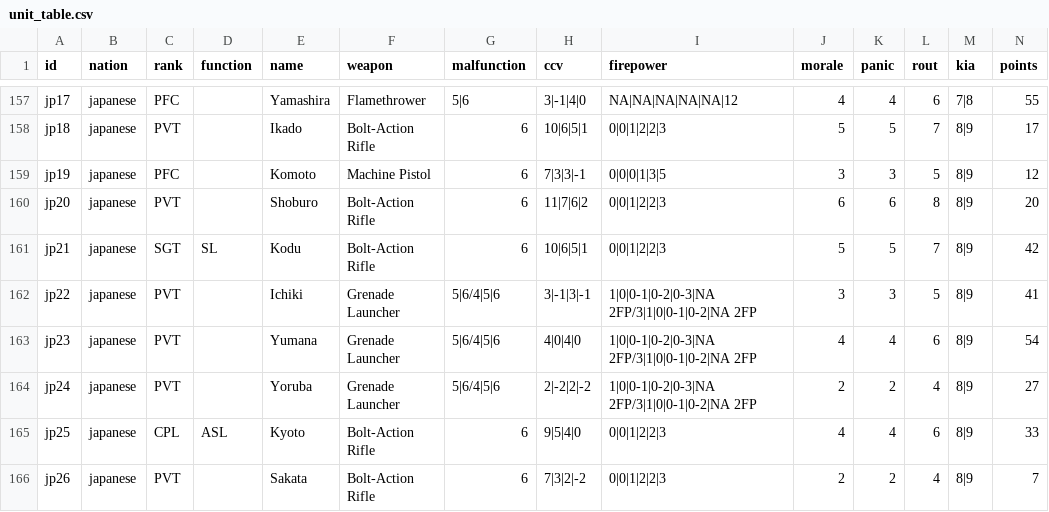
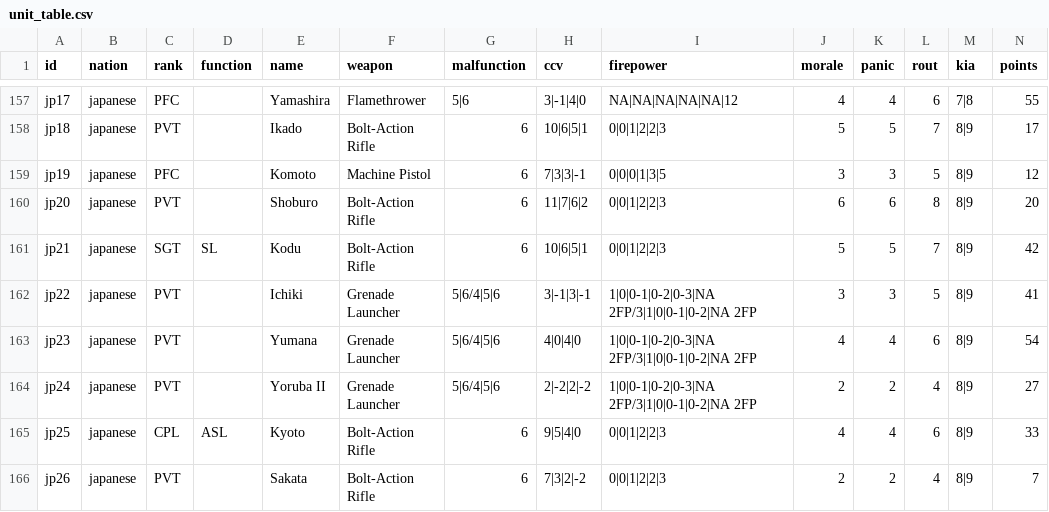
Before and after one commit to Ultimatthi/up-front, a CSV file: assets/units/unit_table.csv, drawn as a sheet; only a part is shown, gaps mark what is left out.

```diff
--- a/assets/units/unit_table.csv
+++ b/assets/units/unit_table.csv
@@ -163,3 +163,3 @@ jp22,japanese,PVT,,Ichiki,Grenade Launcher,5|6/4|5|6,3|-1|3|-1,1|0|0-1|0-2|0-3|N
 jp23,japanese,PVT,,Yumana,Grenade Launcher,5|6/4|5|6,4|0|4|0,1|0|0-1|0-2|0-3|NA 2FP/3|1|0|0-1|0-2|NA 2FP,4,4,6,8|9,54,,
-jp24,japanese,PVT,,Yoruba,Grenade Launcher,5|6/4|5|6,2|-2|2|-2,1|0|0-1|0-2|0-3|NA 2FP/3|1|0|0-1|0-2|NA 2FP,2,2,4,8|9,27,,
+jp24,japanese,PVT,,Yoruba II,Grenade Launcher,5|6/4|5|6,2|-2|2|-2,1|0|0-1|0-2|0-3|NA 2FP/3|1|0|0-1|0-2|NA 2FP,2,2,4,8|9,27,,
 jp25,japanese,CPL,ASL,Kyoto,Bolt-Action Rifle,6,9|5|4|0,0|0|1|2|2|3,4,4,6,8|9,33,,
```
Also changed, not shown: TODO.csv, 1 other file.
